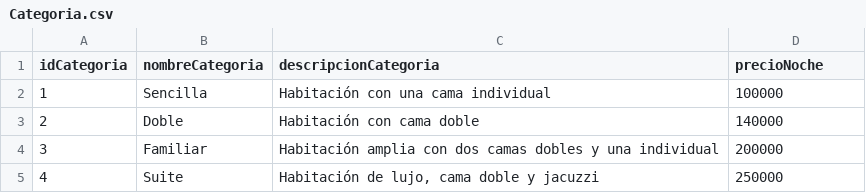
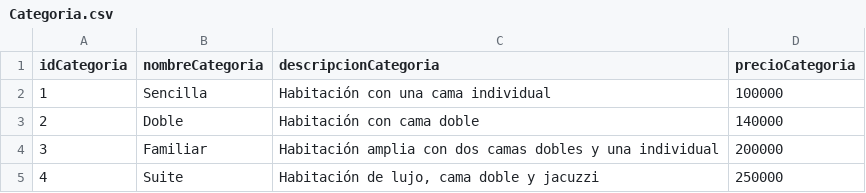
Before and after one commit to SaiLord28/Database_Project, a CSV file: Segunda_entrega/Datos Hotel CSV/Categoria.csv, drawn as a sheet.

```diff
--- a/Segunda_entrega/Datos Hotel CSV/Categoria.csv
+++ b/Segunda_entrega/Datos Hotel CSV/Categoria.csv
@@ -1,2 +1,2 @@
-idCategoria;nombreCategoria;descripcionCategoria;precioNoche
+idCategoria;nombreCategoria;descripcionCategoria;precioCategoria
 1;Sencilla;"Habitación con una cama individual	";100000
```
Also changed, not shown: Segunda_entrega/Datos Hotel CSV/Atiende.csv, Segunda_entrega/Datos Hotel CSV/Cliente.csv, 2 other files.
